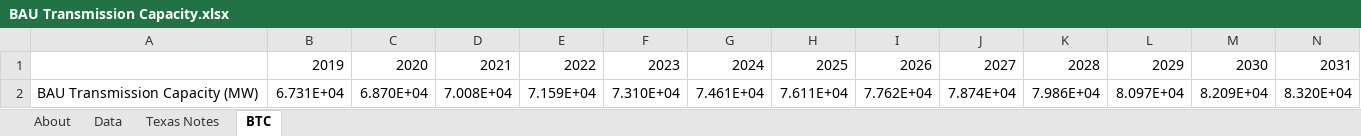
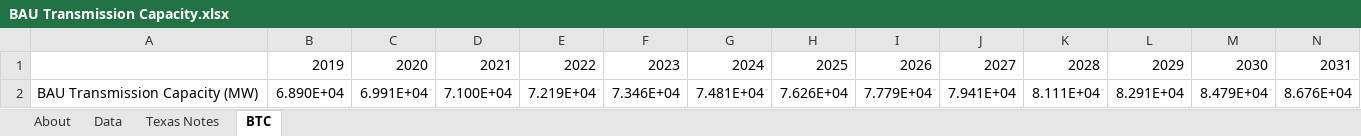
Before and after one commit to EnergyInnovation/eps-texas, an Excel workbook: InputData/elec/BTC/BAU Transmission Capacity.xlsx, sheet BTC, drawn as a sheet; only a part is shown; values as stored, in another font and other column widths than the file's, no borders; removed rows and columns are numbered as before the commit, all else as after; rows hold the shown columns only; the diff names each change by its address in the sheet, - before the commit and + after, or states it on an @@ line.

```diff
--- a/InputData/elec/BTC/BAU Transmission Capacity.xlsx (sheet BTC)
+++ b/InputData/elec/BTC/BAU Transmission Capacity.xlsx (sheet BTC)
-row 2: BAU Transmission Capacity (MW) | 6.731E+04 | 6.870E+04 | 7.008E+04 | 7.159E+04 | 7.310E+04 | 7.461E+04 | 7.611E+04 | 7.762E+04 | 7.874E+04 | 7.986E+04 | 8.097E+04 | 8.209E+04 | 8.320E+04
+row 2: BAU Transmission Capacity (MW) | 6.890E+04 | 6.991E+04 | 7.100E+04 | 7.219E+04 | 7.346E+04 | 7.481E+04 | 7.626E+04 | 7.779E+04 | 7.941E+04 | 8.111E+04 | 8.291E+04 | 8.479E+04 | 8.676E+04
```
Also changed, not shown: sheet Texas Notes, charts or pictures, InputData/bldgs/BDEQ/BAU Distribued Electricity Quantities.xlsx, 7 other files.
